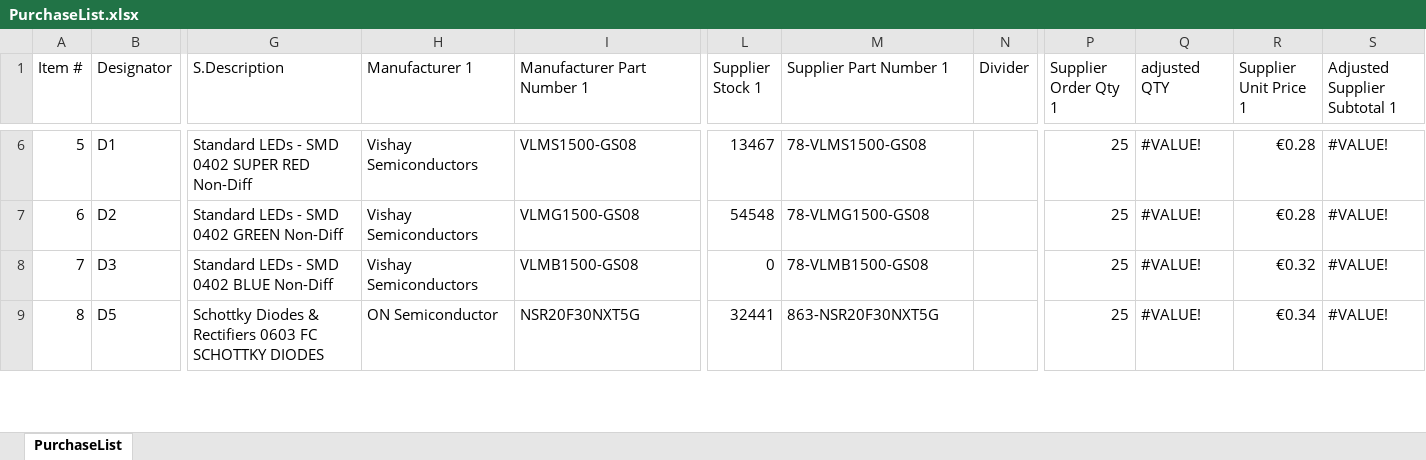
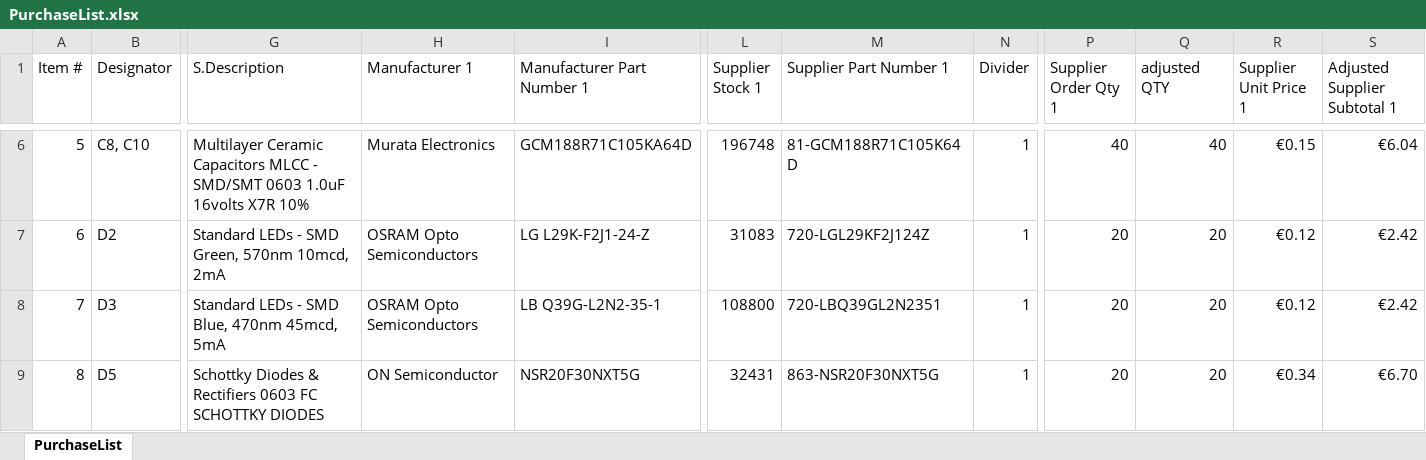
Before and after one commit to nikoschalikias/pcb-n-dap, an Excel workbook: bom/PurchaseList.xlsx, sheet PurchaseList, drawn as a sheet; only a part is shown, gaps mark what is left out; values as stored, in another font and other column widths than the file's, no cell formats; the diff covers the shown part only; the diff names each change by its address in the sheet, - before the commit and + after, or states it on an @@ line.

Commit message:
suppliers fields, mouser basket

```diff
--- a/bom/PurchaseList.xlsx (sheet PurchaseList)
+++ b/bom/PurchaseList.xlsx (sheet PurchaseList)
-B6 (Designator): D1
+B6 (Designator): C8, C10
-G6 (S.Description): Standard LEDs - SMD 0402 SUPER RED Non-Diff
+G6 (S.Description): Multilayer Ceramic Capacitors MLCC - SMD/SMT 0603 1.0uF 16volts X7R 10%
-H6 (Manufacturer 1): Vishay Semiconductors
+H6 (Manufacturer 1): Murata Electronics
-I6 (Manufacturer Part Number 1): VLMS1500-GS08
+I6 (Manufacturer Part Number 1): GCM188R71C105KA64D
-L6 (Supplier Stock 1): 13467
+L6 (Supplier Stock 1): 196748
-M6 (Supplier Part Number 1): 78-VLMS1500-GS08
+M6 (Supplier Part Number 1): 81-GCM188R71C105K64D
-N6:N9 (Divider): (empty)
+N6:N9 (Divider): 1
-P6 (Supplier Order Qty 1): 25
+P6 (Supplier Order Qty 1): 40
-Q6 (adjusted QTY): #VALUE!
+Q6 (adjusted QTY): 40
-R6 (Supplier Unit Price 1): €0.28
+R6 (Supplier Unit Price 1): €0.15
-S6 (Adjusted Supplier Subtotal 1): #VALUE!
+S6 (Adjusted Supplier Subtotal 1): €6.04
-G7 (S.Description): Standard LEDs - SMD 0402 GREEN Non-Diff
+G7 (S.Description): Standard LEDs - SMD Green, 570nm 10mcd, 2mA
-H7:H8 (Manufacturer 1): Vishay Semiconductors
+H7:H8 (Manufacturer 1): OSRAM Opto Semiconductors
-I7 (Manufacturer Part Number 1): VLMG1500-GS08
+I7 (Manufacturer Part Number 1): LG L29K-F2J1-24-Z
-L7 (Supplier Stock 1): 54548
+L7 (Supplier Stock 1): 31083
-M7 (Supplier Part Number 1): 78-VLMG1500-GS08
+M7 (Supplier Part Number 1): 720-LGL29KF2J124Z
-P7:P9 (Supplier Order Qty 1): 25
+P7:P9 (Supplier Order Qty 1): 20
-Q7:Q9 (adjusted QTY): #VALUE!
+Q7:Q9 (adjusted QTY): 20
-R7 (Supplier Unit Price 1): €0.28
+R7 (Supplier Unit Price 1): €0.12
-S7:S8 (Adjusted Supplier Subtotal 1): #VALUE!
+S7:S8 (Adjusted Supplier Subtotal 1): €2.42
-G8 (S.Description): Standard LEDs - SMD 0402 BLUE Non-Diff
+G8 (S.Description): Standard LEDs - SMD Blue, 470nm 45mcd, 5mA
-I8 (Manufacturer Part Number 1): VLMB1500-GS08
+I8 (Manufacturer Part Number 1): LB Q39G-L2N2-35-1
-L8 (Supplier Stock 1): 0
+L8 (Supplier Stock 1): 108800
-M8 (Supplier Part Number 1): 78-VLMB1500-GS08
+M8 (Supplier Part Number 1): 720-LBQ39GL2N2351
-R8 (Supplier Unit Price 1): €0.32
+R8 (Supplier Unit Price 1): €0.12
-L9 (Supplier Stock 1): 32441
+L9 (Supplier Stock 1): 32431
-S9 (Adjusted Supplier Subtotal 1): #VALUE!
+S9 (Adjusted Supplier Subtotal 1): €6.70
```
Also changed, not shown: 249 edited cells elsewhere in this sheet, cell formats, 7 other files.
